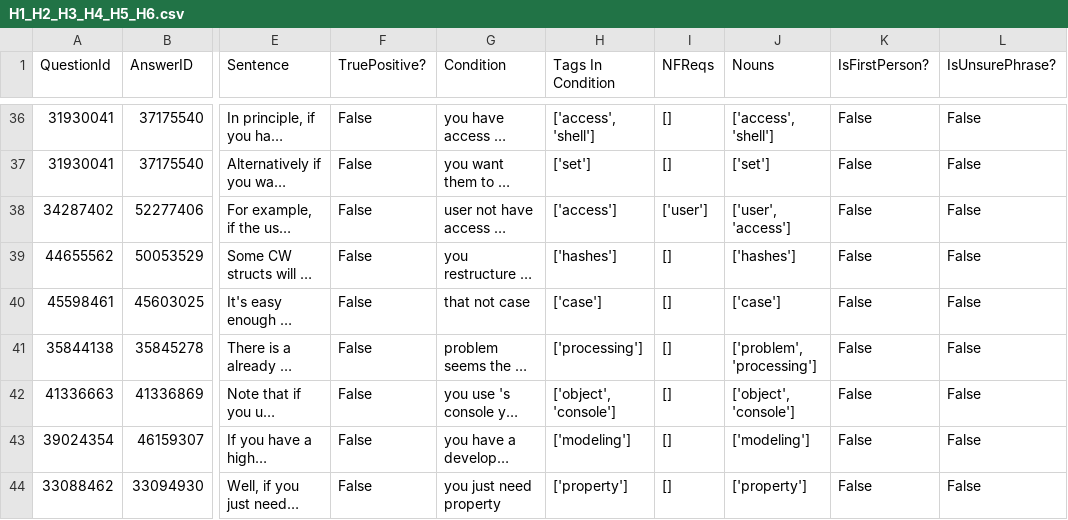
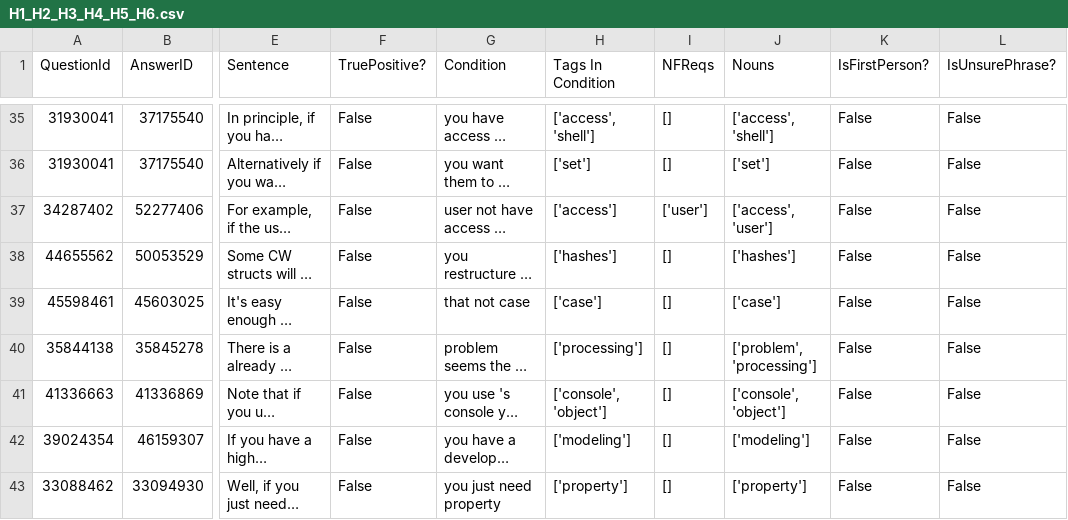
Before and after one commit to ualberta-smr/StackOverflowNavCues, a CSV file: benchmark/results/H1_H2_H3_H4_H5_H6.csv, drawn as a sheet; only a part is shown, gaps mark what is left out; long unchanged cells end in …; addresses are those after the commit; the diff covers the shown part only; the diff names each change by its address in the sheet, - before the commit and + after, or states it on an @@ line.

```diff
--- a/benchmark/results/H1_H2_H3_H4_H5_H6.csv
+++ b/benchmark/results/H1_H2_H3_H4_H5_H6.csv
-J37 (Nouns): ['user', 'access']
+J37 (Nouns): ['access', 'user']
-H41 (Tags In Condition): ['object', 'console']
+H41 (Tags In Condition): ['console', 'object']
-J41 (Nouns): ['object', 'console']
+J41 (Nouns): ['console', 'object']
```
Also changed, not shown: 3 removed rows and 63 edited cells elsewhere in this file, benchmark/results/H1_H2.csv, benchmark/results/H1_H2_H3.csv, 8 other files.
